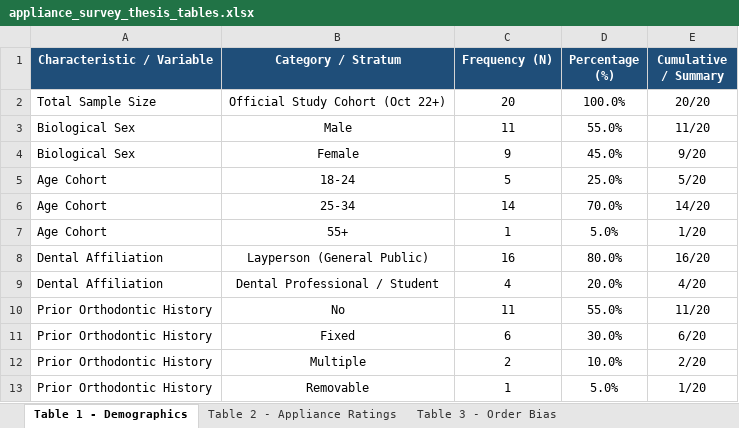
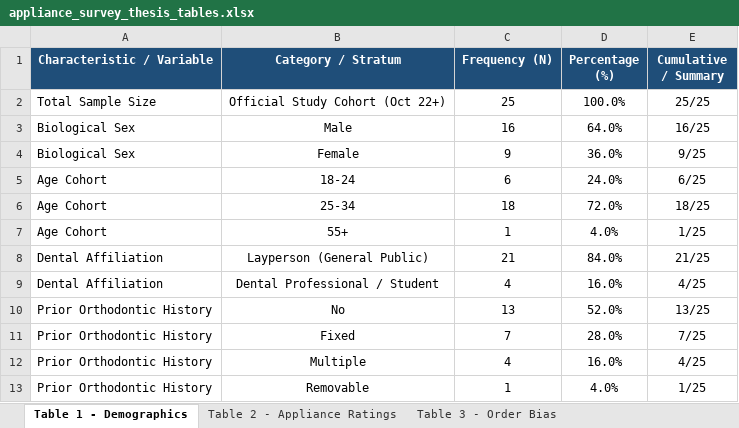
Before and after one commit to mmshooreshi/appliance-survey-v1, an Excel workbook: exports/tables/appliance_survey_thesis_tables.xlsx, sheet Table 1 - Demographics, drawn as a sheet; only a part is shown; values as stored, in another font and other column widths than the file's, no borders; the diff covers the shown part only; the diff names each change by its address in the sheet, - before the commit and + after, or states it on an @@ line.

```diff
--- a/exports/tables/appliance_survey_thesis_tables.xlsx (sheet Table 1 - Demographics)
+++ b/exports/tables/appliance_survey_thesis_tables.xlsx (sheet Table 1 - Demographics)
-C2 (Frequency (N)): 20
+C2 (Frequency (N)): 25
-E2 (Cumulative / Summary): 20/20
+E2 (Cumulative / Summary): 25/25
-C3 (Frequency (N)): 11
+C3 (Frequency (N)): 16
-D3 (Percentage (%)): 55.0%
+D3 (Percentage (%)): 64.0%
-E3 (Cumulative / Summary): 11/20
+E3 (Cumulative / Summary): 16/25
-D4 (Percentage (%)): 45.0%
+D4 (Percentage (%)): 36.0%
-E4 (Cumulative / Summary): 9/20
+E4 (Cumulative / Summary): 9/25
-C5 (Frequency (N)): 5
+C5 (Frequency (N)): 6
-D5 (Percentage (%)): 25.0%
+D5 (Percentage (%)): 24.0%
-E5 (Cumulative / Summary): 5/20
+E5 (Cumulative / Summary): 6/25
-C6 (Frequency (N)): 14
+C6 (Frequency (N)): 18
-D6 (Percentage (%)): 70.0%
+D6 (Percentage (%)): 72.0%
-E6 (Cumulative / Summary): 14/20
+E6 (Cumulative / Summary): 18/25
-D7 (Percentage (%)): 5.0%
+D7 (Percentage (%)): 4.0%
-E7 (Cumulative / Summary): 1/20
+E7 (Cumulative / Summary): 1/25
-C8 (Frequency (N)): 16
+C8 (Frequency (N)): 21
-D8 (Percentage (%)): 80.0%
+D8 (Percentage (%)): 84.0%
-E8 (Cumulative / Summary): 16/20
+E8 (Cumulative / Summary): 21/25
-D9 (Percentage (%)): 20.0%
+D9 (Percentage (%)): 16.0%
-E9 (Cumulative / Summary): 4/20
+E9 (Cumulative / Summary): 4/25
-C10 (Frequency (N)): 11
+C10 (Frequency (N)): 13
-D10 (Percentage (%)): 55.0%
+D10 (Percentage (%)): 52.0%
-E10 (Cumulative / Summary): 11/20
+E10 (Cumulative / Summary): 13/25
-C11 (Frequency (N)): 6
+C11 (Frequency (N)): 7
-D11 (Percentage (%)): 30.0%
+D11 (Percentage (%)): 28.0%
-E11 (Cumulative / Summary): 6/20
+E11 (Cumulative / Summary): 7/25
-C12 (Frequency (N)): 2
+C12 (Frequency (N)): 4
-D12 (Percentage (%)): 10.0%
+D12 (Percentage (%)): 16.0%
-E12 (Cumulative / Summary): 2/20
+E12 (Cumulative / Summary): 4/25
-D13 (Percentage (%)): 5.0%
+D13 (Percentage (%)): 4.0%
-E13 (Cumulative / Summary): 1/20
+E13 (Cumulative / Summary): 1/25
```
Also changed, not shown: 11 edited cells elsewhere in this sheet, sheet Table 2 - Appliance Ratings, sheet Table 3 - Order Bias, sheet Table 4 - Lay vs Dental, exports/appliance_survey_all_raw_latest.xlsx, exports/appliance_survey_study_cohort_latest.xlsx, 25 other files.
